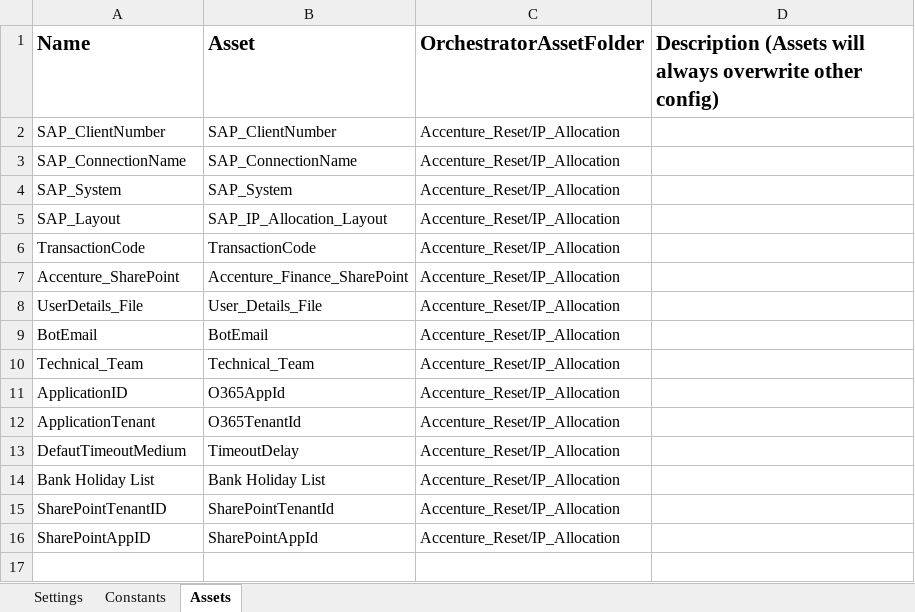
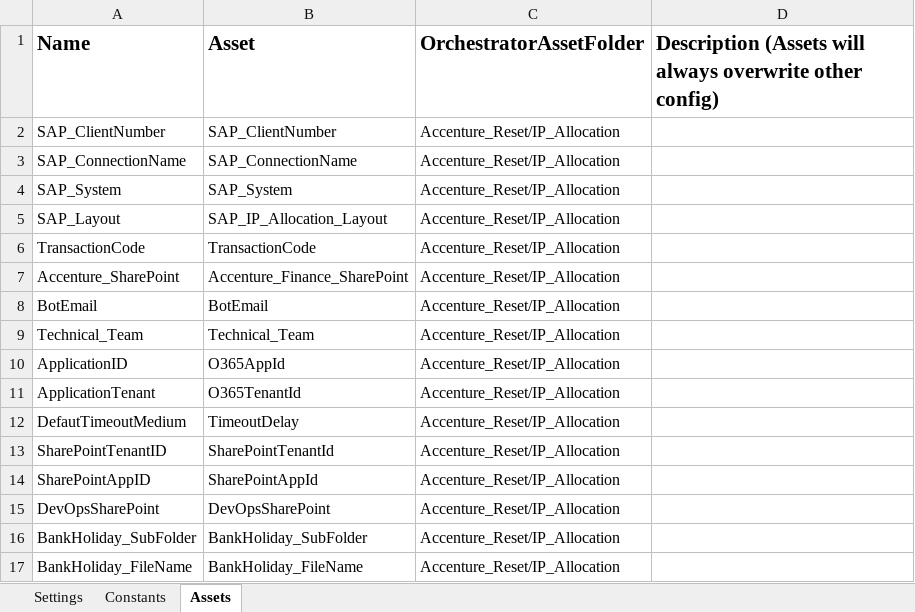
Before and after one commit to serco-ipendangesi/IP_Allocation_Dispatcher, an Excel workbook: lib/net45/Data/Config.xlsx, sheet Assets, drawn as a sheet; values as stored, in another font and other column widths than the file's, no borders; removed rows and columns are numbered as before the commit, all else as after; the diff names each change by its address in the sheet, - before the commit and + after, or states it on an @@ line.

```diff
--- a/lib/net45/Data/Config.xlsx (sheet Assets)
+++ b/lib/net45/Data/Config.xlsx (sheet Assets)
-row 8: UserDetails_File | User_Details_File | Accenture_Reset/IP_Allocation
-row 14: Bank Holiday List | Bank Holiday List | Accenture_Reset/IP_Allocation
+row 15: DevOpsSharePoint | DevOpsSharePoint | Accenture_Reset/IP_Allocation
+row 16: BankHoliday_SubFolder | BankHoliday_SubFolder | Accenture_Reset/IP_Allocation
+row 17: BankHoliday_FileName | BankHoliday_FileName | Accenture_Reset/IP_Allocation
```
Also changed, not shown: sheet Settings, 7 other files.
